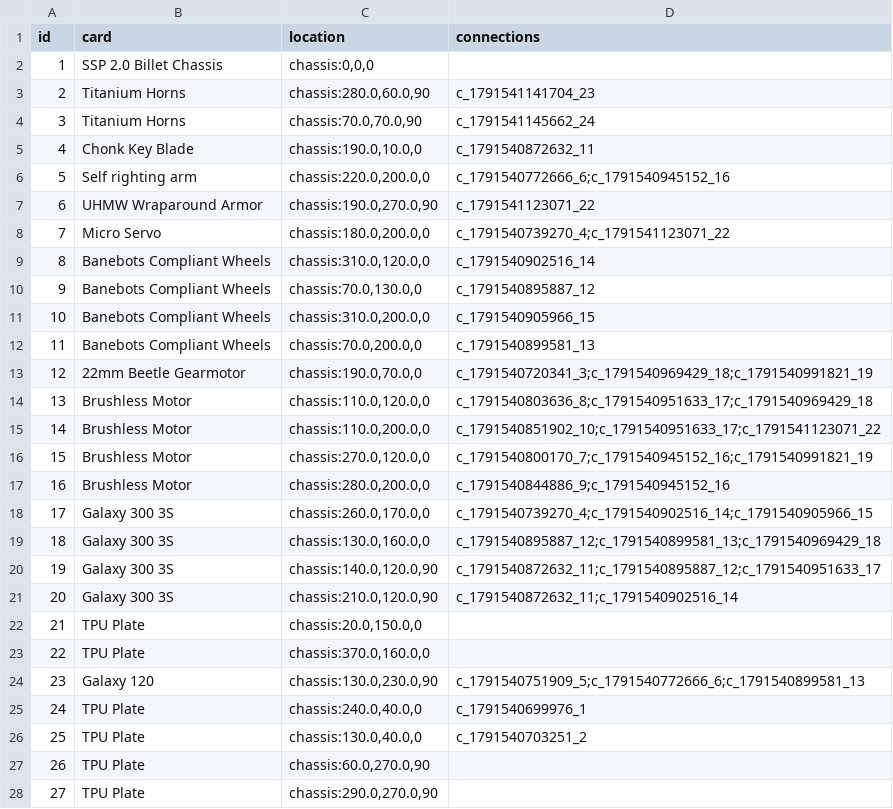
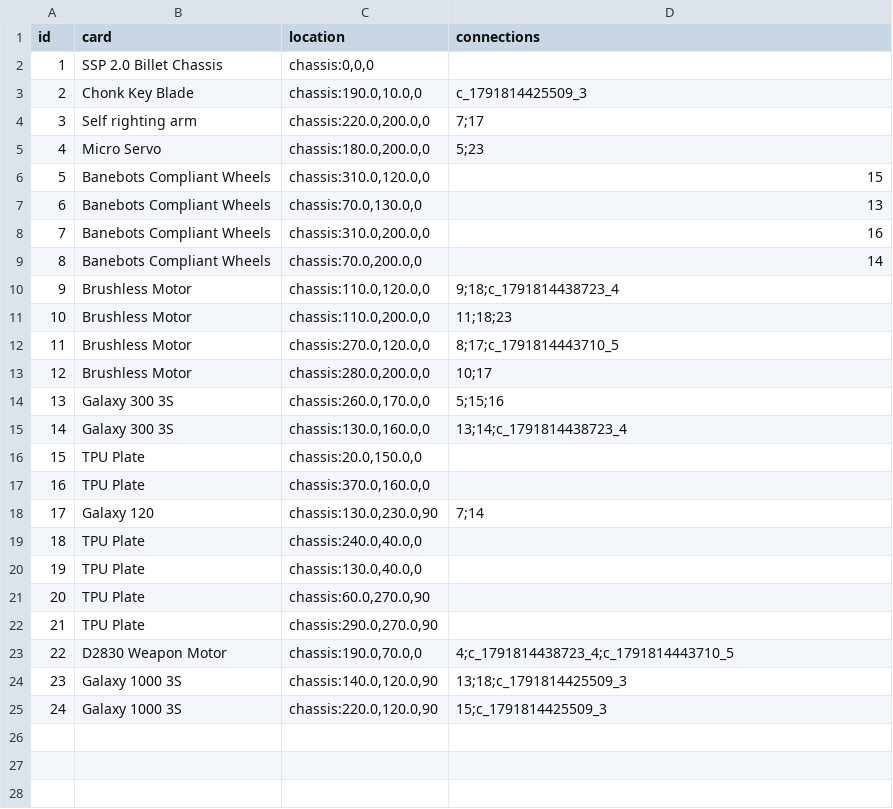
Before and after one commit to thesilencelies/RobotBattles, a CSV file: automata/Chonk.csv, drawn as a sheet; removed rows and columns are numbered as before the commit, all else as after; the diff names each change by its address in the sheet, - before the commit and + after, or states it on an @@ line.

```diff
--- a/automata/Chonk.csv
+++ b/automata/Chonk.csv
-row 3: 2 | Titanium Horns | chassis:280.0,60.0,90 | c_1791541141704_23
-row 4: 3 | Titanium Horns | chassis:70.0,70.0,90 | c_1791541145662_24
@@ column A (id) renumbered between rows 3 and 22 @@
-D3 (connections): c_1791540872632_11
+D3 (connections): c_1791814425509_3
-D4 (connections): c_1791540772666_6;c_1791540945152_16
+D4 (connections): 7;17
-row 7: 6 | UHMW Wraparound Armor | chassis:190.0,270.0,90 | c_1791541123071_22
-D5 (connections): c_1791540739270_4;c_1791541123071_22
+D5 (connections): 5;23
-D6 (connections): c_1791540902516_14
+D6 (connections): 15
-D7 (connections): c_1791540895887_12
+D7 (connections): 13
-D8 (connections): c_1791540905966_15
+D8 (connections): 16
-D9 (connections): c_1791540899581_13
+D9 (connections): 14
-row 13: 12 | 22mm Beetle Gearmotor | chassis:190.0,70.0,0 | c_1791540720341_3;c_1791540969429_18;c_1791540991821_19
-D10 (connections): c_1791540803636_8;c_1791540951633_17;c_1791540969429_18
+D10 (connections): 9;18;c_1791814438723_4
-D11 (connections): c_1791540851902_10;c_1791540951633_17;c_1791541123071_22
+D11 (connections): 11;18;23
-D12 (connections): c_1791540800170_7;c_1791540945152_16;c_1791540991821_19
+D12 (connections): 8;17;c_1791814443710_5
-D13 (connections): c_1791540844886_9;c_1791540945152_16
+D13 (connections): 10;17
-D14 (connections): c_1791540739270_4;c_1791540902516_14;c_1791540905966_15
+D14 (connections): 5;15;16
-D15 (connections): c_1791540895887_12;c_1791540899581_13;c_1791540969429_18
+D15 (connections): 13;14;c_1791814438723_4
-row 20: 19 | Galaxy 300 3S | chassis:140.0,120.0,90 | c_1791540872632_11;c_1791540895887_12;c_1791540951633_17
-row 21: 20 | Galaxy 300 3S | chassis:210.0,120.0,90 | c_1791540872632_11;c_1791540902516_14
-D18 (connections): c_1791540751909_5;c_1791540772666_6;c_1791540899581_13
+D18 (connections): 7;14
-D19 (connections): c_1791540699976_1
+D19 (connections): (empty)
-D20 (connections): c_1791540703251_2
+D20 (connections): (empty)
+row 23: 22 | D2830 Weapon Motor | chassis:190.0,70.0,0 | 4;c_1791814438723_4;c_1791814443710_5
+row 24: 23 | Galaxy 1000 3S | chassis:140.0,120.0,90 | 13;18;c_1791814425509_3
+row 25: 24 | Galaxy 1000 3S | chassis:220.0,120.0,90 | 15;c_1791814425509_3
```
Also changed, not shown: automata/Nightwing_wide.csv, automata/Vyper_Spinner.csv, 2 other files.
